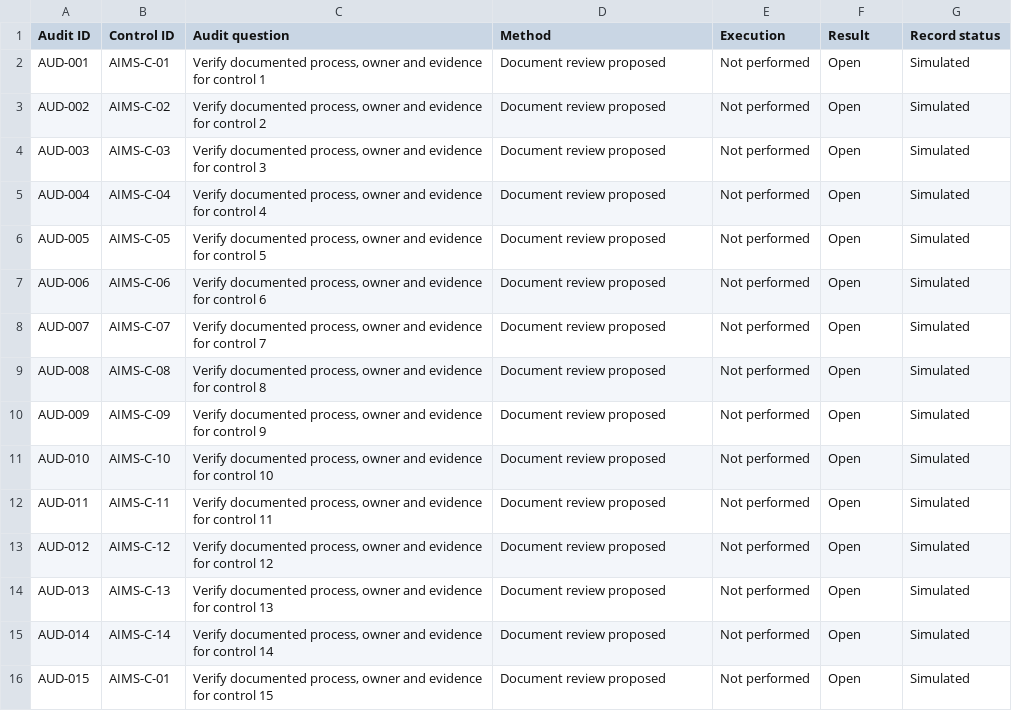
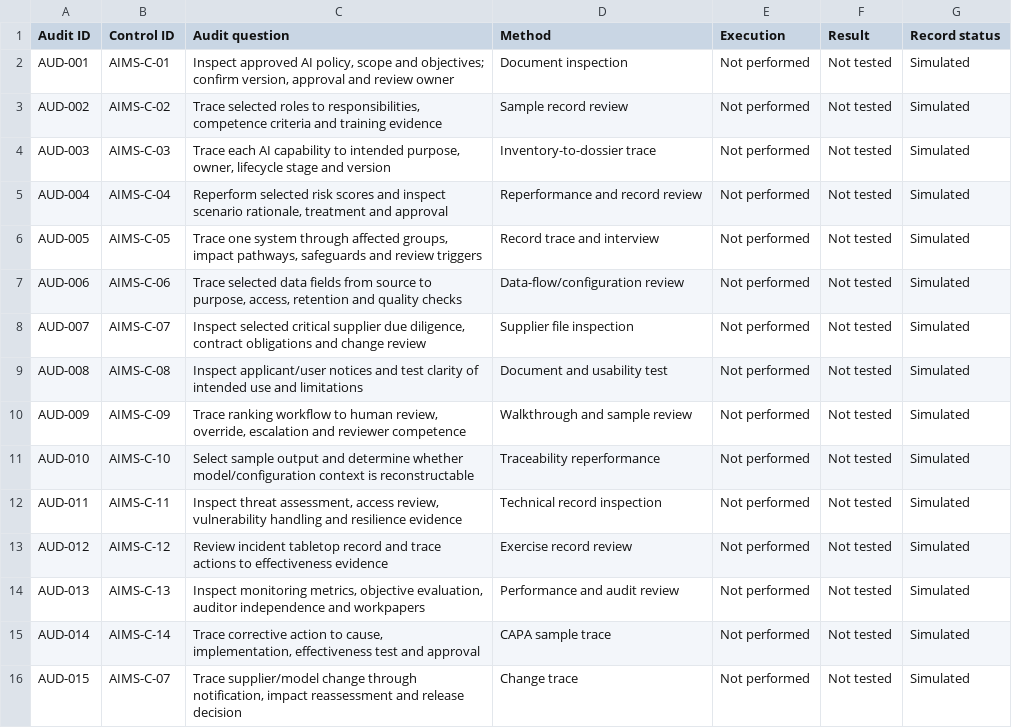
Before and after one commit to ajaykumar76/simulated-iso-42001-aisms-portfolio, a CSV file: iso42001/11-Internal-Audit/AI_Internal_Audit_Checklist.csv, drawn as a sheet.

```diff
--- a/iso42001/11-Internal-Audit/AI_Internal_Audit_Checklist.csv
+++ b/iso42001/11-Internal-Audit/AI_Internal_Audit_Checklist.csv
@@ -1,16 +1,16 @@
 Audit ID,Control ID,Audit question,Method,Execution,Result,Record status
-AUD-001,AIMS-C-01,"Verify documented process, owner and evidence for control 1",Document review proposed,Not performed,Open,Simulated
-AUD-002,AIMS-C-02,"Verify documented process, owner and evidence for control 2",Document review proposed,Not performed,Open,Simulated
-AUD-003,AIMS-C-03,"Verify documented process, owner and evidence for control 3",Document review proposed,Not performed,Open,Simulated
-AUD-004,AIMS-C-04,"Verify documented process, owner and evidence for control 4",Document review proposed,Not performed,Open,Simulated
-AUD-005,AIMS-C-05,"Verify documented process, owner and evidence for control 5",Document review proposed,Not performed,Open,Simulated
-AUD-006,AIMS-C-06,"Verify documented process, owner and evidence for control 6",Document review proposed,Not performed,Open,Simulated
-AUD-007,AIMS-C-07,"Verify documented process, owner and evidence for control 7",Document review proposed,Not performed,Open,Simulated
-AUD-008,AIMS-C-08,"Verify documented process, owner and evidence for control 8",Document review proposed,Not performed,Open,Simulated
-AUD-009,AIMS-C-09,"Verify documented process, owner and evidence for control 9",Document review proposed,Not performed,Open,Simulated
-AUD-010,AIMS-C-10,"Verify documented process, owner and evidence for control 10",Document review proposed,Not performed,Open,Simulated
-AUD-011,AIMS-C-11,"Verify documented process, owner and evidence for control 11",Document review proposed,Not performed,Open,Simulated
-AUD-012,AIMS-C-12,"Verify documented process, owner and evidence for control 12",Document review proposed,Not performed,Open,Simulated
-AUD-013,AIMS-C-13,"Verify documented process, owner and evidence for control 13",Document review proposed,Not performed,Open,Simulated
-AUD-014,AIMS-C-14,"Verify documented process, owner and evidence for control 14",Document review proposed,Not performed,Open,Simulated
-AUD-015,AIMS-C-01,"Verify documented process, owner and evidence for control 15",Document review proposed,Not performed,Open,Simulated
+AUD-001,AIMS-C-01,"Inspect approved AI policy, scope and objectives; confirm version, approval and review owner",Document inspection,Not performed,Not tested,Simulated
+AUD-002,AIMS-C-02,"Trace selected roles to responsibilities, competence criteria and training evidence",Sample record review,Not performed,Not tested,Simulated
+AUD-003,AIMS-C-03,"Trace each AI capability to intended purpose, owner, lifecycle stage and version",Inventory-to-dossier trace,Not performed,Not tested,Simulated
+AUD-004,AIMS-C-04,"Reperform selected risk scores and inspect scenario rationale, treatment and approval",Reperformance and record review,Not performed,Not tested,Simulated
+AUD-005,AIMS-C-05,"Trace one system through affected groups, impact pathways, safeguards and review triggers",Record trace and interview,Not performed,Not tested,Simulated
+AUD-006,AIMS-C-06,"Trace selected data fields from source to purpose, access, retention and quality checks",Data-flow/configuration review,Not performed,Not tested,Simulated
+AUD-007,AIMS-C-07,"Inspect selected critical supplier due diligence, contract obligations and change review",Supplier file inspection,Not performed,Not tested,Simulated
+AUD-008,AIMS-C-08,Inspect applicant/user notices and test clarity of intended use and limitations,Document and usability test,Not performed,Not tested,Simulated
+AUD-009,AIMS-C-09,"Trace ranking workflow to human review, override, escalation and reviewer competence",Walkthrough and sample review,Not performed,Not tested,Simulated
+AUD-010,AIMS-C-10,Select sample output and determine whether model/configuration context is reconstructable,Traceability reperformance,Not performed,Not tested,Simulated
+AUD-011,AIMS-C-11,"Inspect threat assessment, access review, vulnerability handling and resilience evidence",Technical record inspection,Not performed,Not tested,Simulated
+AUD-012,AIMS-C-12,Review incident tabletop record and trace actions to effectiveness evidence,Exercise record review,Not performed,Not tested,Simulated
+AUD-013,AIMS-C-13,"Inspect monitoring metrics, objective evaluation, auditor independence and workpapers",Performance and audit review,Not performed,Not tested,Simulated
+AUD-014,AIMS-C-14,"Trace corrective action to cause, implementation, effectiveness test and approval",CAPA sample trace,Not performed,Not tested,Simulated
+AUD-015,AIMS-C-07,"Trace supplier/model change through notification, impact reassessment and release decision",Change trace,Not performed,Not tested,Simulated
```
Also changed, not shown: iso42001/08-Data-and-Supplier-Governance/AI_Data_and_Supplier_Register.csv, iso42001/09-Control-Mapping/ISO42001_Control_Mapping.csv, 38 other files.
